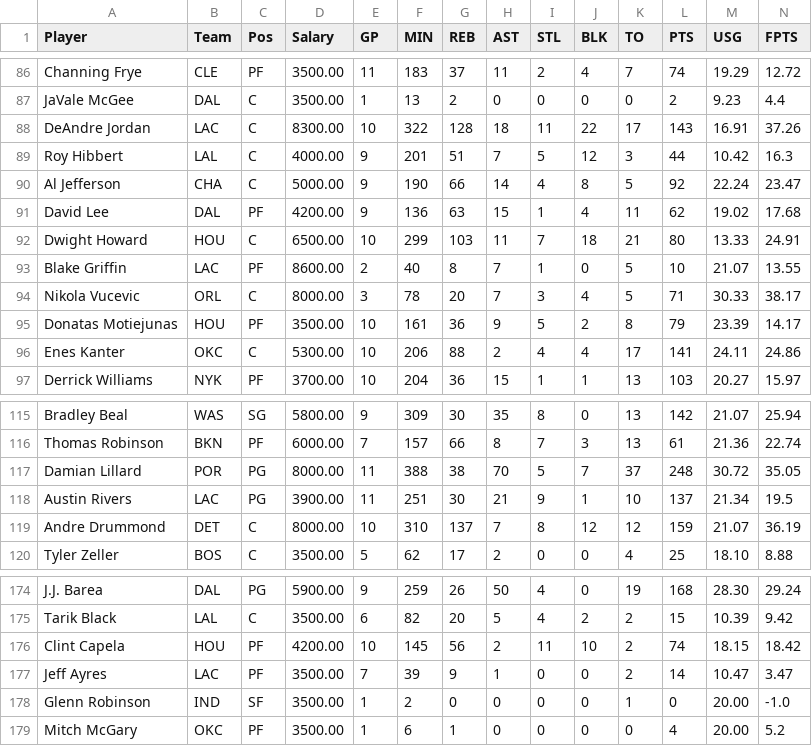
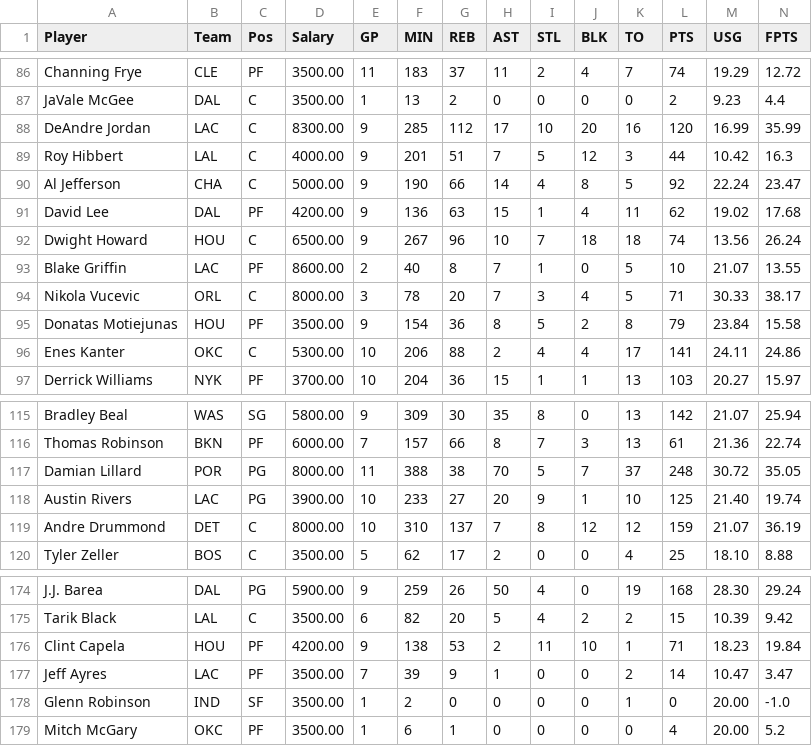
Before and after one commit to WolverineSportsAnalytics/Scrapers, a CSV file: rotogrinder_misc.csv, drawn as a sheet; only a part is shown, gaps mark what is left out; the diff covers the shown part only.

```diff
--- a/rotogrinder_misc.csv
+++ b/rotogrinder_misc.csv
@@ -87,3 +87,3 @@ Channing Frye, CLE, PF, 3500.00, 11, 183, 37, 11, 2, 4, 7, 74, 19.29, 12.72
 JaVale McGee, DAL, C, 3500.00, 1, 13, 2, 0, 0, 0, 0, 2, 9.23, 4.4
-DeAndre Jordan, LAC, C, 8300.00, 10, 322, 128, 18, 11, 22, 17, 143, 16.91, 37.26
+DeAndre Jordan, LAC, C, 8300.00, 9, 285, 112, 17, 10, 20, 16, 120, 16.99, 35.99
 Roy Hibbert, LAL, C, 4000.00, 9, 201, 51, 7, 5, 12, 3, 44, 10.42, 16.3
@@ -91,6 +91,6 @@ Al Jefferson, CHA, C, 5000.00, 9, 190, 66, 14, 4, 8, 5, 92, 22.24, 23.47
 David Lee, DAL, PF, 4200.00, 9, 136, 63, 15, 1, 4, 11, 62, 19.02, 17.68
-Dwight Howard, HOU, C, 6500.00, 10, 299, 103, 11, 7, 18, 21, 80, 13.33, 24.91
+Dwight Howard, HOU, C, 6500.00, 9, 267, 96, 10, 7, 18, 18, 74, 13.56, 26.24
 Blake Griffin, LAC, PF, 8600.00, 2, 40, 8, 7, 1, 0, 5, 10, 21.07, 13.55
 Nikola Vucevic, ORL, C, 8000.00, 3, 78, 20, 7, 3, 4, 5, 71, 30.33, 38.17
-Donatas Motiejunas, HOU, PF, 3500.00, 10, 161, 36, 9, 5, 2, 8, 79, 23.39, 14.17
+Donatas Motiejunas, HOU, PF, 3500.00, 9, 154, 36, 8, 5, 2, 8, 79, 23.84, 15.58
 Enes Kanter, OKC, C, 5300.00, 10, 206, 88, 2, 4, 4, 17, 141, 24.11, 24.86
@@ -117,3 +117,3 @@ Thomas Robinson, BKN, PF, 6000.00, 7, 157, 66, 8, 7, 3, 13, 61, 21.36, 22.74
 Damian Lillard, POR, PG, 8000.00, 11, 388, 38, 70, 5, 7, 37, 248, 30.72, 35.05
-Austin Rivers, LAC, PG, 3900.00, 11, 251, 30, 21, 9, 1, 10, 137, 21.34, 19.5
+Austin Rivers, LAC, PG, 3900.00, 10, 233, 27, 20, 9, 1, 10, 125, 21.40, 19.74
 Andre Drummond, DET, C, 8000.00, 10, 310, 137, 7, 8, 12, 12, 159, 21.07, 36.19
@@ -175,3 +175,3 @@ J.J. Barea, DAL, PG, 5900.00, 9, 259, 26, 50, 4, 0, 19, 168, 28.30, 29.24
 Tarik Black, LAL, C, 3500.00, 6, 82, 20, 5, 4, 2, 2, 15, 10.39, 9.42
-Clint Capela, HOU, PF, 4200.00, 10, 145, 56, 2, 11, 10, 2, 74, 18.15, 18.42
+Clint Capela, HOU, PF, 4200.00, 9, 138, 53, 2, 11, 10, 1, 71, 18.23, 19.84
 Jeff Ayres, LAC, PF, 3500.00, 7, 39, 9, 1, 0, 0, 2, 14, 10.47, 3.47
```
Also changed, not shown: 118 edited cells elsewhere in this file, rotogrinder_lastweek.csv, rotogrinder_pace.csv, 12 other files.
